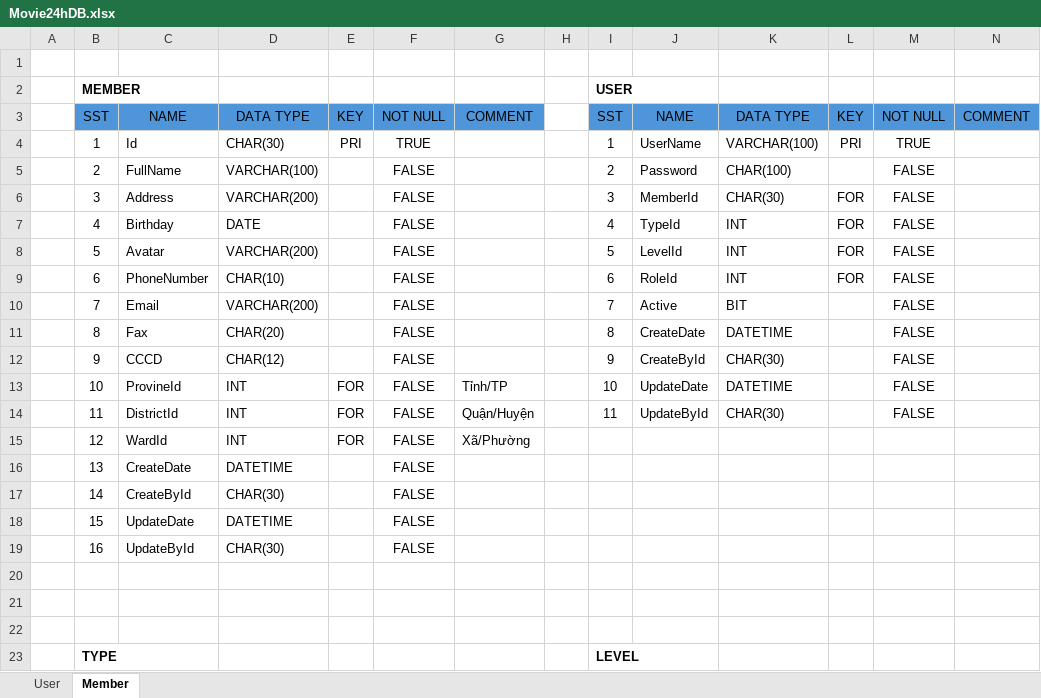
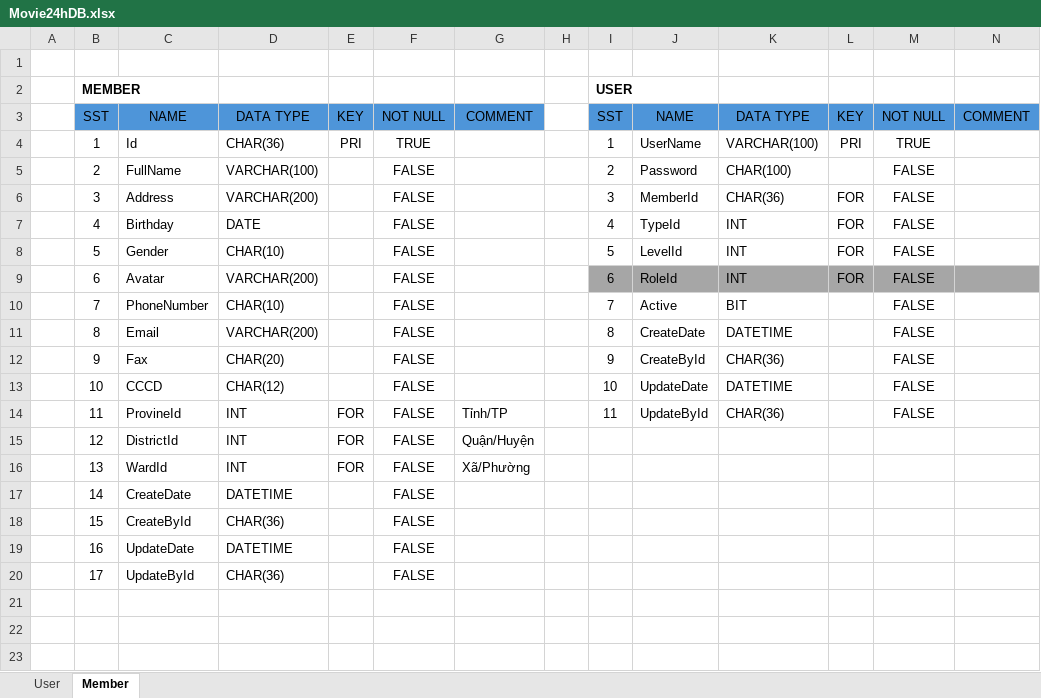
Before and after one commit to locdv95-git/movie24h, an Excel workbook: Movie24hDB.xlsx, sheet Member, drawn as a sheet; only a part is shown; the shorter side is filled out with more unchanged rows; values as stored, in another font and other column widths than the file's, no borders; addresses are those after the commit; the diff names each change by its address in the sheet, - before the commit and + after, or states it on an @@ line.

Commit message:
create table user

```diff
--- a/Movie24hDB.xlsx (sheet Member)
+++ b/Movie24hDB.xlsx (sheet Member)
-D4: CHAR(30)
+D4: CHAR(36)
-K6: CHAR(30)
+K6: CHAR(36)
-C8: Avatar
+C8: Gender
-D8: VARCHAR(200)
+D8: CHAR(10)
-C9: PhoneNumber
+C9: Avatar
-D9: CHAR(10)
+D9: VARCHAR(200)
-I9:N9 fill: none
+I9:N9 fill: #A6A6A6
-C10: Email
+C10: PhoneNumber
-D10: VARCHAR(200)
+D10: CHAR(10)
-C11: Fax
+C11: Email
-D11: CHAR(20)
+D11: VARCHAR(200)
-C12: CCCD
+C12: Fax
-D12: CHAR(12)
+D12: CHAR(20)
-K12: CHAR(30)
+K12: CHAR(36)
-C13: ProvineId
+C13: CCCD
-D13: INT
+D13: CHAR(12)
-E13: FOR
+E13: (empty)
-G13: Tỉnh/TP
+G13: (empty)
-C14: DistrictId
+C14: ProvineId
-G14: Quận/Huyện
+G14: Tỉnh/TP
-K14: CHAR(30)
+K14: CHAR(36)
+row 15:  | 12 | DistrictId | INT | FOR | FALSE | Quận/Huyện
-B16: 12
+B16: 13
-B17: 13
+B17: 14
-B18: 14
+B18: 15
-D18: CHAR(30)
+D18: CHAR(36)
-B19: 15
+B19: 16
-B20: 16
+B20: 17
-D20: CHAR(30)
+D20: CHAR(36)
```
Also changed, not shown: 5 other files.
